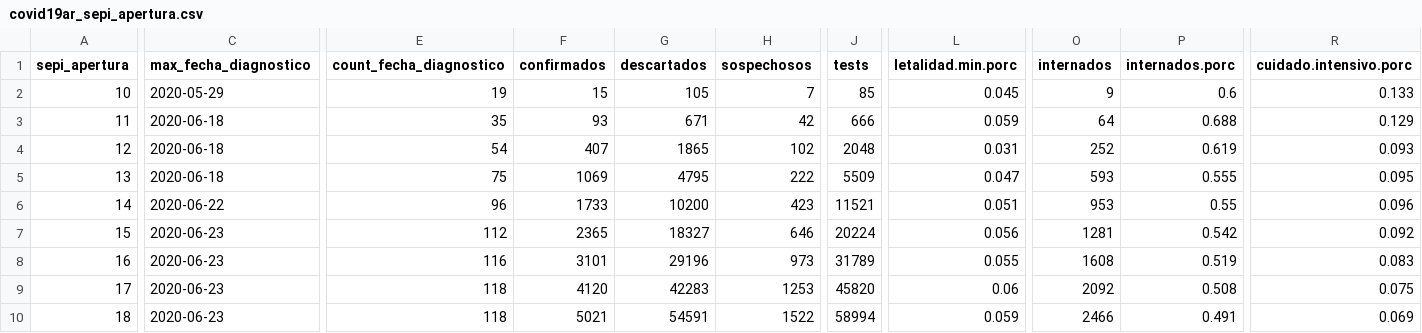
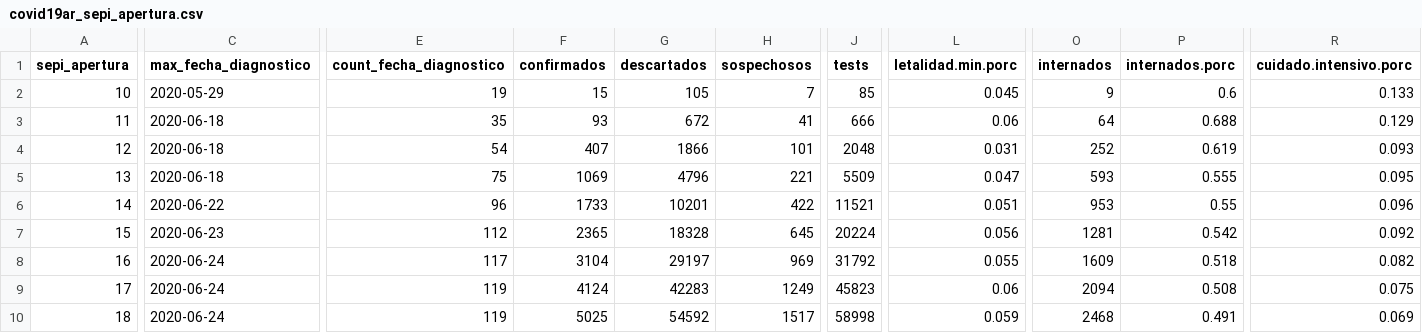
Before and after one commit to rOpenStats/COVID19ARdata, a CSV file: curated/covid19ar_sepi_apertura.csv, drawn as a sheet; only a part is shown, gaps mark what is left out; the diff covers the shown part only; the diff names each change by its address in the sheet, - before the commit and + after, or states it on an @@ line.

```diff
--- a/curated/covid19ar_sepi_apertura.csv
+++ b/curated/covid19ar_sepi_apertura.csv
-G3 (descartados): 671
+G3 (descartados): 672
-H3 (sospechosos): 42
+H3 (sospechosos): 41
-L3 (letalidad.min.porc): 0.059
+L3 (letalidad.min.porc): 0.06
-G4 (descartados): 1865
+G4 (descartados): 1866
-H4 (sospechosos): 102
+H4 (sospechosos): 101
-G5 (descartados): 4795
+G5 (descartados): 4796
-H5 (sospechosos): 222
+H5 (sospechosos): 221
-G6 (descartados): 10200
+G6 (descartados): 10201
-H6 (sospechosos): 423
+H6 (sospechosos): 422
-G7 (descartados): 18327
+G7 (descartados): 18328
-H7 (sospechosos): 646
+H7 (sospechosos): 645
-C8:C10 (max_fecha_diagnostico): 2020-06-23
+C8:C10 (max_fecha_diagnostico): 2020-06-24
-E8 (count_fecha_diagnostico): 116
+E8 (count_fecha_diagnostico): 117
-F8 (confirmados): 3101
+F8 (confirmados): 3104
-G8 (descartados): 29196
+G8 (descartados): 29197
-H8 (sospechosos): 973
+H8 (sospechosos): 969
-J8 (tests): 31789
+J8 (tests): 31792
-O8 (internados): 1608
+O8 (internados): 1609
-P8 (internados.porc): 0.519
+P8 (internados.porc): 0.518
-R8 (cuidado.intensivo.porc): 0.083
+R8 (cuidado.intensivo.porc): 0.082
-E9:E10 (count_fecha_diagnostico): 118
+E9:E10 (count_fecha_diagnostico): 119
-F9 (confirmados): 4120
+F9 (confirmados): 4124
-H9 (sospechosos): 1253
+H9 (sospechosos): 1249
-J9 (tests): 45820
+J9 (tests): 45823
-O9 (internados): 2092
+O9 (internados): 2094
-F10 (confirmados): 5021
+F10 (confirmados): 5025
-G10 (descartados): 54591
+G10 (descartados): 54592
-H10 (sospechosos): 1522
+H10 (sospechosos): 1517
-J10 (tests): 58994
+J10 (tests): 58998
-O10 (internados): 2466
+O10 (internados): 2468
```
Also changed, not shown: 114 edited cells elsewhere in this file, curated/covid19ar_edad.rango-sexo.csv, curated/covid19ar_residencia_provincia_nombre-edad.rango.csv, 5 other files.
